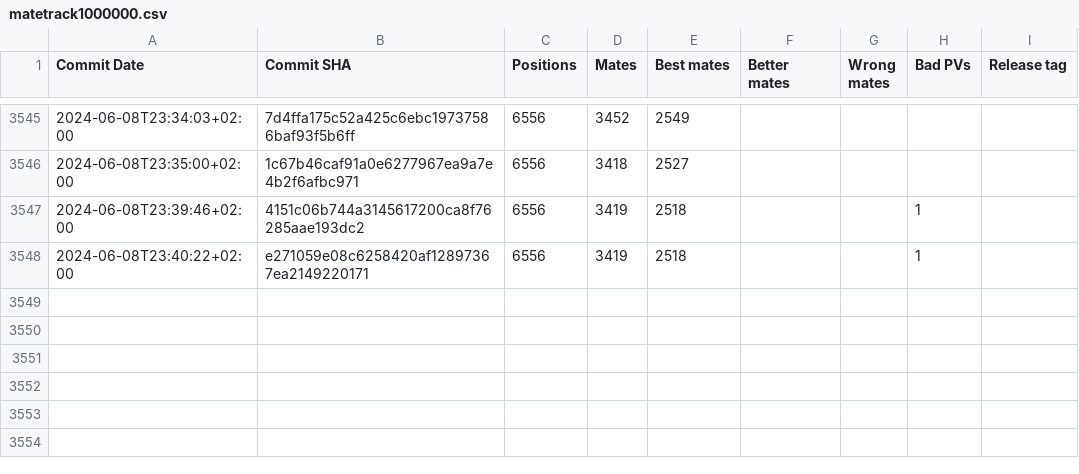
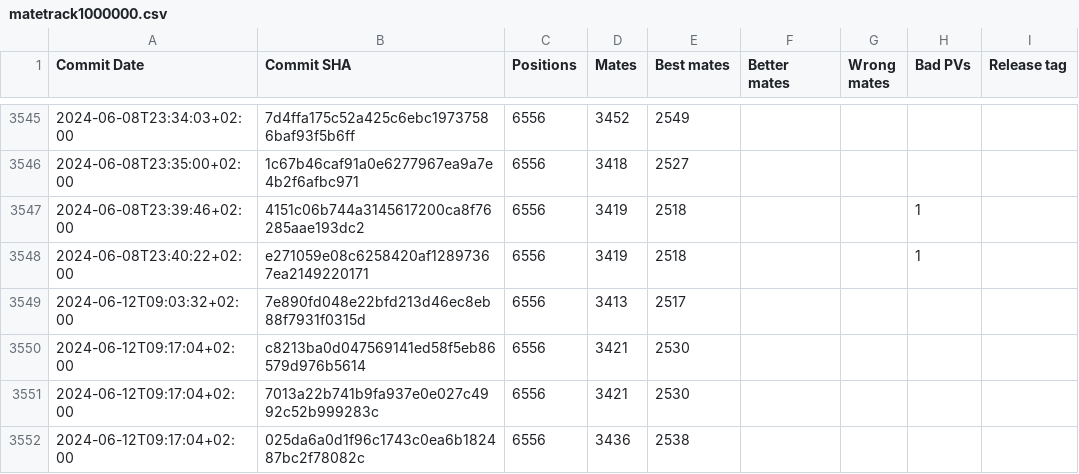
Before and after one commit to vondele/matetrack, a CSV file: matetrack1000000.csv, drawn as a sheet; only a part is shown, gaps mark what is left out; the diff names each change by its address in the sheet, - before the commit and + after, or states it on an @@ line.

```diff
--- a/matetrack1000000.csv
+++ b/matetrack1000000.csv
+row 3549: 2024-06-12T09:03:32+02:00 | 7e890fd048e22bfd213d46ec8eb88f7931f0315d | 6556 | 3413 | 2517
+row 3550: 2024-06-12T09:17:04+02:00 | c8213ba0d047569141ed58f5eb86579d976b5614 | 6556 | 3421 | 2530
+row 3551: 2024-06-12T09:17:04+02:00 | 7013a22b741b9fa937e0e027c4992c52b999283c | 6556 | 3421 | 2530
+row 3552: 2024-06-12T09:17:04+02:00 | 025da6a0d1f96c1743c0ea6b182487bc2f78082c | 6556 | 3436 | 2538
```
Also changed, not shown: 2 other files.
